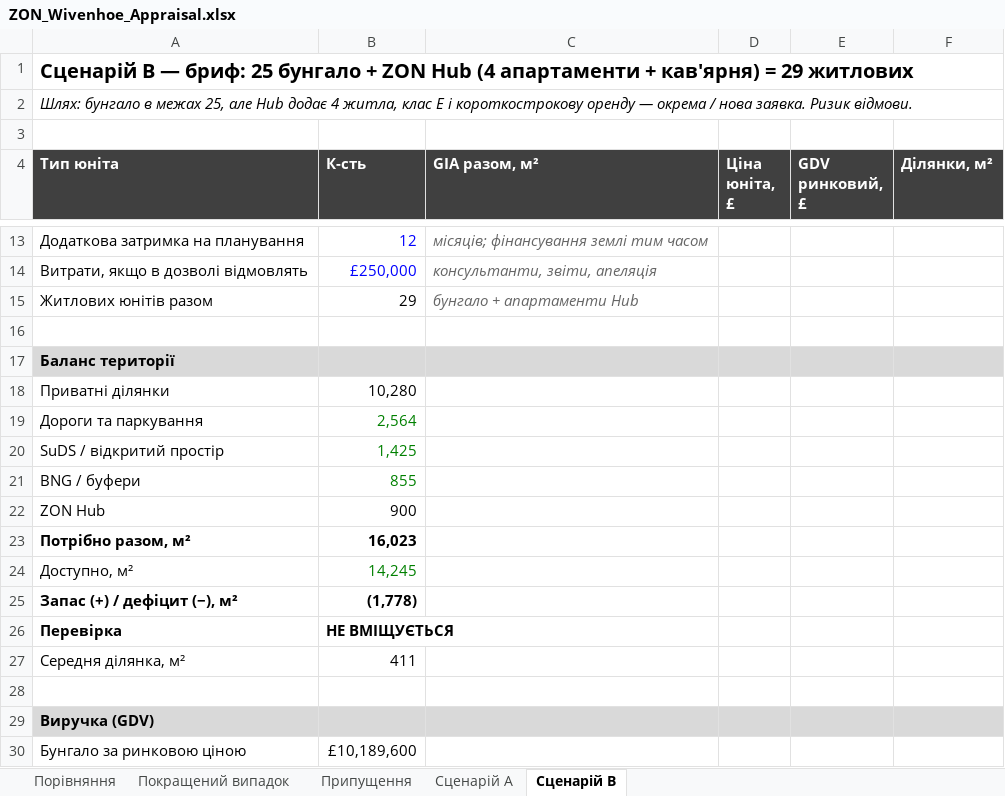
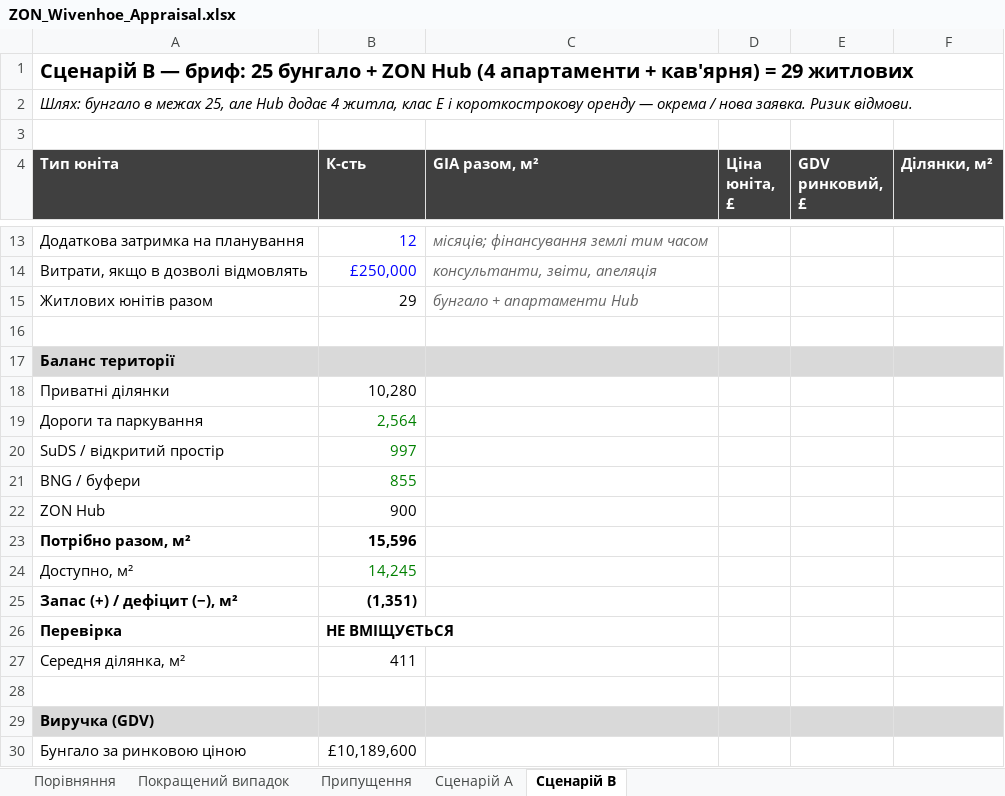
Before and after one commit to ihorkoliuk-bit/ihor-, an Excel workbook: model/ZON_Wivenhoe_Appraisal.xlsx, sheet Сценарій B, drawn as a sheet; only a part is shown, gaps mark what is left out; values as stored, in another font and other column widths than the file's, no borders; the diff names each change by its address in the sheet, - before the commit and + after, or states it on an @@ line.

```diff
--- a/model/ZON_Wivenhoe_Appraisal.xlsx (sheet Сценарій B)
+++ b/model/ZON_Wivenhoe_Appraisal.xlsx (sheet Сценарій B)
-B20 (К-сть): 1,425
+B20 (К-сть): 997
-B23 (К-сть): 16,023
+B23 (К-сть): 15,596
-B25 (К-сть): (1,778)
+B25 (К-сть): (1,351)
```
Also changed, not shown: sheet Припущення, sheet Сценарій A, sheet Порівняння, 1 other file.
